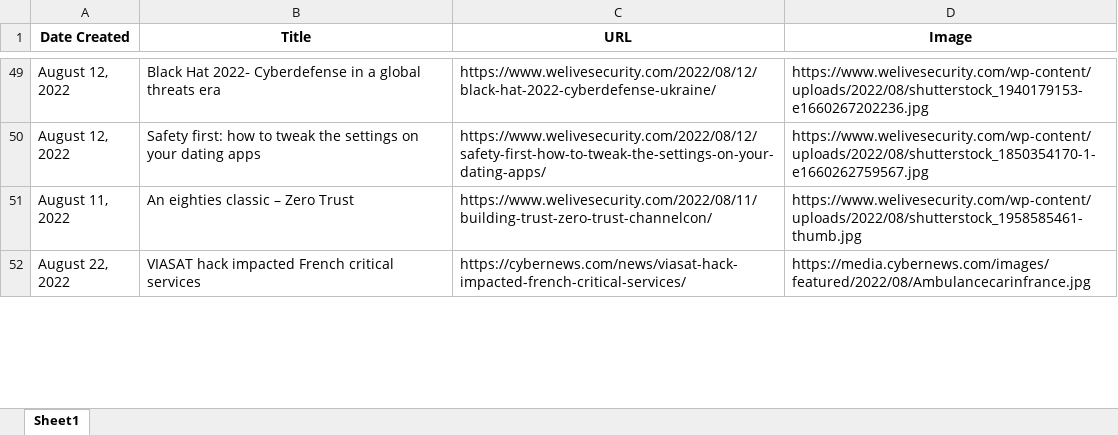
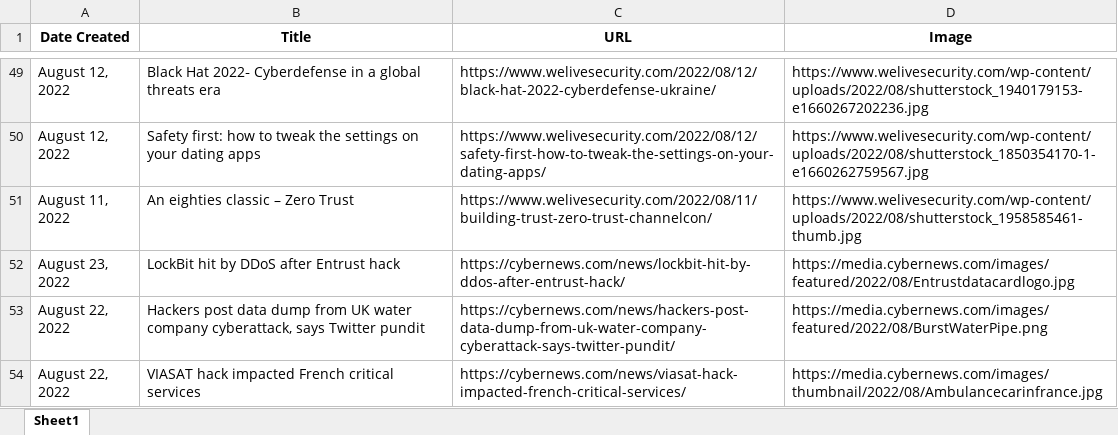
Before and after one commit to thecyberbytes/thecyberbytes.github.io, an Excel workbook: cyber_web/excels/news_feed.xlsx, sheet Sheet1, drawn as a sheet; only a part is shown, gaps mark what is left out; values as stored, in another font and other column widths than the file's, no borders; addresses are those after the commit; the diff covers the shown part only; the diff names each change by its address in the sheet, - before the commit and + after, or states it on an @@ line.

```diff
--- a/cyber_web/excels/news_feed.xlsx (sheet Sheet1)
+++ b/cyber_web/excels/news_feed.xlsx (sheet Sheet1)
+row 52: August 23, 2022 | LockBit hit by DDoS after Entrust hack | https://cybernews.com/news/lockbit-hit-by-ddos-after-entrust-hack/ | https://media.cybernews.com/images/featured/2022/08/Entrustdatacardlogo.jpg
+row 53: August 22, 2022 | Hackers post data dump from UK water company cyberattack, says Twitter pundit | https://cybernews.com/news/hackers-post-data-dump-from-uk-water-company-cyberattack-says-twitter-pundit/ | https://media.cybernews.com/images/featured/2022/08/BurstWaterPipe.png
-D54 (Image): https://media.cybernews.com/images/featured/2022/08/Ambulancecarinfrance.jpg
+D54 (Image): https://media.cybernews.com/images/thumbnail/2022/08/Ambulancecarinfrance.jpg
```
Also changed, not shown: 2 added rows, 4 removed rows and 5 edited cells elsewhere in this sheet, cyber_web/excels/blog_feed.xlsx, cyber_web/excels/news_categorized.xlsx, 26 other files.
